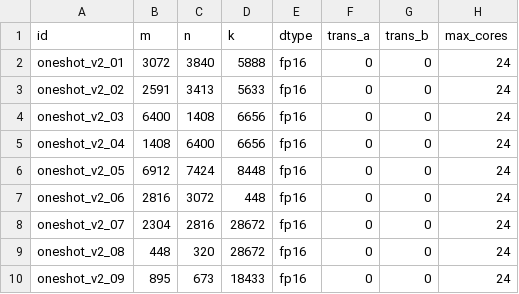
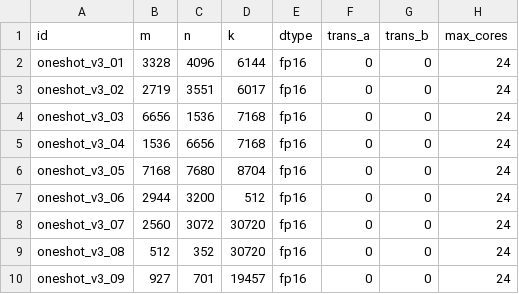
Before and after one commit to chiangyueh/profiling, a CSV file: matmul/mat_mul_v3/op_host/op_tiling/research/config/workloads.csv, drawn as a sheet; only a part is shown; the diff covers the shown part only.

```diff
--- a/matmul/mat_mul_v3/op_host/op_tiling/research/config/workloads.csv
+++ b/matmul/mat_mul_v3/op_host/op_tiling/research/config/workloads.csv
@@ -1,10 +1,10 @@
 id,m,n,k,dtype,trans_a,trans_b,max_cores
-oneshot_v2_01,3072,3840,5888,fp16,0,0,24
-oneshot_v2_02,2591,3413,5633,fp16,0,0,24
-oneshot_v2_03,6400,1408,6656,fp16,0,0,24
-oneshot_v2_04,1408,6400,6656,fp16,0,0,24
-oneshot_v2_05,6912,7424,8448,fp16,0,0,24
-oneshot_v2_06,2816,3072,448,fp16,0,0,24
-oneshot_v2_07,2304,2816,28672,fp16,0,0,24
-oneshot_v2_08,448,320,28672,fp16,0,0,24
-oneshot_v2_09,895,673,18433,fp16,0,0,24
+oneshot_v3_01,3328,4096,6144,fp16,0,0,24
+oneshot_v3_02,2719,3551,6017,fp16,0,0,24
+oneshot_v3_03,6656,1536,7168,fp16,0,0,24
+oneshot_v3_04,1536,6656,7168,fp16,0,0,24
+oneshot_v3_05,7168,7680,8704,fp16,0,0,24
+oneshot_v3_06,2944,3200,512,fp16,0,0,24
+oneshot_v3_07,2560,3072,30720,fp16,0,0,24
+oneshot_v3_08,512,352,30720,fp16,0,0,24
+oneshot_v3_09,927,701,19457,fp16,0,0,24
```
Also changed, not shown: 60 edited cells elsewhere in this file, 7 other files.
